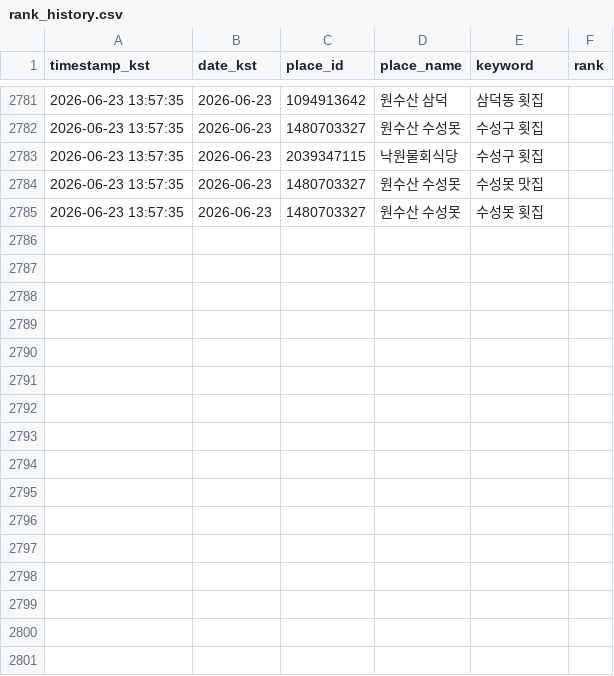
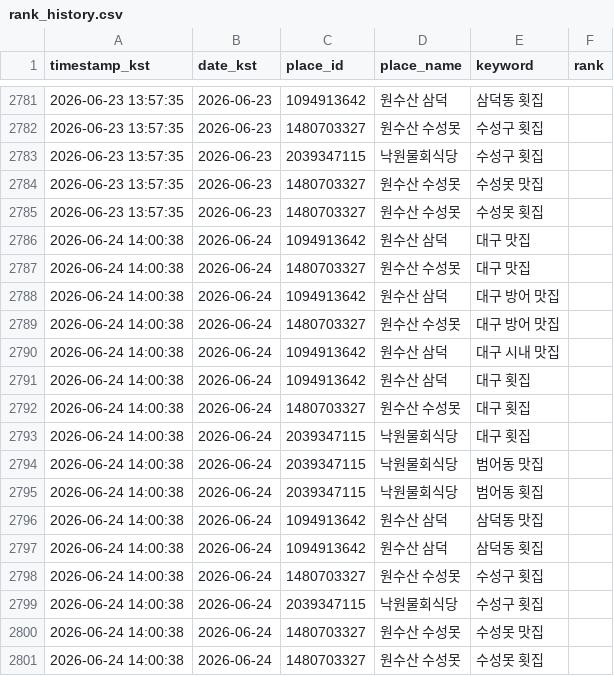
Before and after one commit to onesoosan/onesoosan, a CSV file: data/rank_history.csv, drawn as a sheet; only a part is shown, gaps mark what is left out.

```diff
--- a/data/rank_history.csv
+++ b/data/rank_history.csv
@@ -2785 +2785,17 @@ timestamp_kst,date_kst,place_id,place_name,keyword,rank
 2026-06-23 13:57:35,2026-06-23,1480703327,원수산 수성못,수성못 횟집,
+2026-06-24 14:00:38,2026-06-24,1094913642,원수산 삼덕,대구 맛집,
+2026-06-24 14:00:38,2026-06-24,1480703327,원수산 수성못,대구 맛집,
+2026-06-24 14:00:38,2026-06-24,1094913642,원수산 삼덕,대구 방어 맛집,
+2026-06-24 14:00:38,2026-06-24,1480703327,원수산 수성못,대구 방어 맛집,
+2026-06-24 14:00:38,2026-06-24,1094913642,원수산 삼덕,대구 시내 맛집,
+2026-06-24 14:00:38,2026-06-24,1094913642,원수산 삼덕,대구 횟집,
+2026-06-24 14:00:38,2026-06-24,1480703327,원수산 수성못,대구 횟집,
+2026-06-24 14:00:38,2026-06-24,2039347115,낙원물회식당,대구 횟집,
+2026-06-24 14:00:38,2026-06-24,2039347115,낙원물회식당,범어동 맛집,
+2026-06-24 14:00:38,2026-06-24,2039347115,낙원물회식당,범어동 횟집,
+2026-06-24 14:00:38,2026-06-24,1094913642,원수산 삼덕,삼덕동 맛집,
+2026-06-24 14:00:38,2026-06-24,1094913642,원수산 삼덕,삼덕동 횟집,
+2026-06-24 14:00:38,2026-06-24,1480703327,원수산 수성못,수성구 횟집,
+2026-06-24 14:00:38,2026-06-24,2039347115,낙원물회식당,수성구 횟집,
+2026-06-24 14:00:38,2026-06-24,1480703327,원수산 수성못,수성못 맛집,
+2026-06-24 14:00:38,2026-06-24,1480703327,원수산 수성못,수성못 횟집,
```
